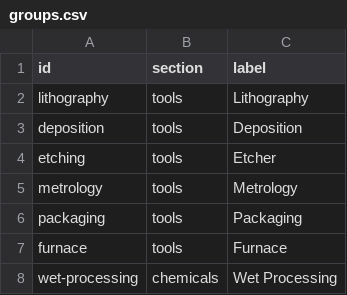
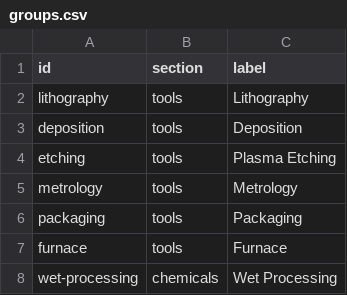
Before and after one commit to asrc-nanofab/nanodocs, a CSV file: plans/registry-samples/groups.csv, drawn as a sheet.

```diff
--- a/plans/registry-samples/groups.csv
+++ b/plans/registry-samples/groups.csv
@@ -3,3 +3,3 @@ lithography,tools,Lithography
 deposition,tools,Deposition
-etching,tools,Etcher
+etching,tools,Plasma Etching
 metrology,tools,Metrology
```
Also changed, not shown: plans/registry-samples/assets.csv, plans/registry-samples/documents.csv, 1 other file.
